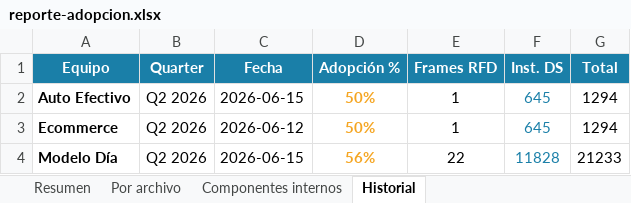
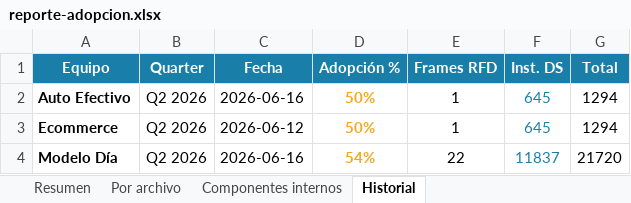
Before and after one commit to Lichadri/dalton-adoption-dashboard, an Excel workbook: docs/reporte-adopcion.xlsx, sheet Historial, drawn as a sheet; values as stored, in another font and other column widths than the file's, no borders; the diff names each change by its address in the sheet, - before the commit and + after, or states it on an @@ line.

```diff
--- a/docs/reporte-adopcion.xlsx (sheet Historial)
+++ b/docs/reporte-adopcion.xlsx (sheet Historial)
-C2 (Fecha): 2026-06-15
+C2 (Fecha): 2026-06-16
-C4 (Fecha): 2026-06-15
+C4 (Fecha): 2026-06-16
-D4 (Adopción %): 56%
+D4 (Adopción %): 54%
-F4 (Inst. DS): 11828
+F4 (Inst. DS): 11837
-G4 (Total): 21233
+G4 (Total): 21720
```
Also changed, not shown: sheet Componentes internos, sheet Resumen, sheet Por archivo, 2 other files.
